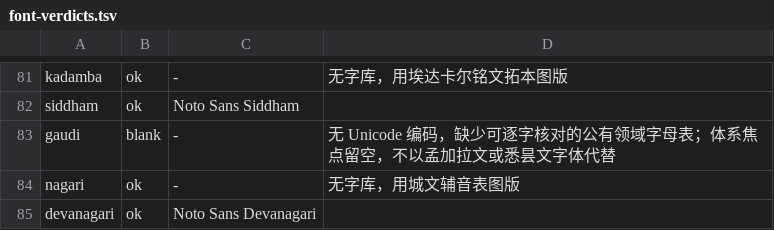
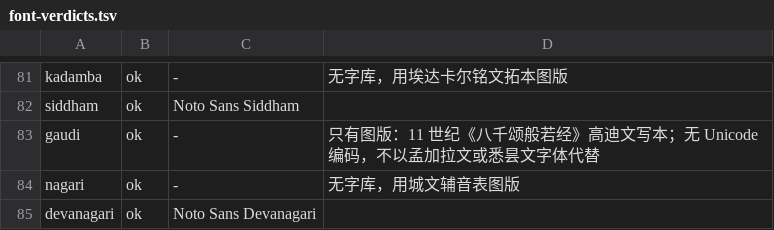
Before and after one commit to JewelRoam/Glyph-Atlas, a TSV file: tools/font-verdicts.tsv, drawn as a sheet; only a part is shown, gaps mark what is left out.

```diff
--- a/tools/font-verdicts.tsv
+++ b/tools/font-verdicts.tsv
@@ -82,3 +82,3 @@ kadamba	ok	-	无字库，用埃达卡尔铭文拓本图版
 siddham	ok	Noto Sans Siddham	
-gaudi	blank	-	无 Unicode 编码，缺少可逐字核对的公有领域字母表；体系焦点留空，不以孟加拉文或悉昙文字体代替
+gaudi	ok	-	只有图版：11 世纪《八千颂般若经》高迪文写本；无 Unicode 编码，不以孟加拉文或悉昙文字体代替
 nagari	ok	-	无字库，用城文辅音表图版
```
Also changed, not shown: 7 other files.
